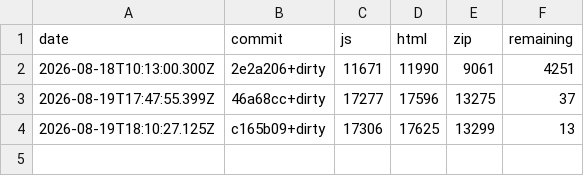
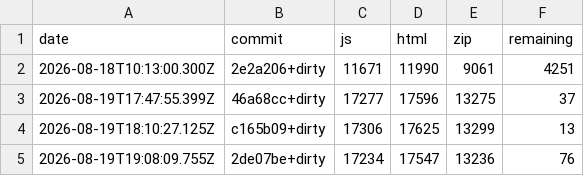
Before and after one commit to Taehun/afterglow-js13k, a CSV file: size-history.csv, drawn as a sheet.

```diff
--- a/size-history.csv
+++ b/size-history.csv
@@ -4 +4,2 @@ date,commit,js,html,zip,remaining
 2026-08-19T18:10:27.125Z,c165b09+dirty,17306,17625,13299,13
+2026-08-19T19:08:09.755Z,2de07be+dirty,17234,17547,13236,76
```
Also changed, not shown: 2 other files.
